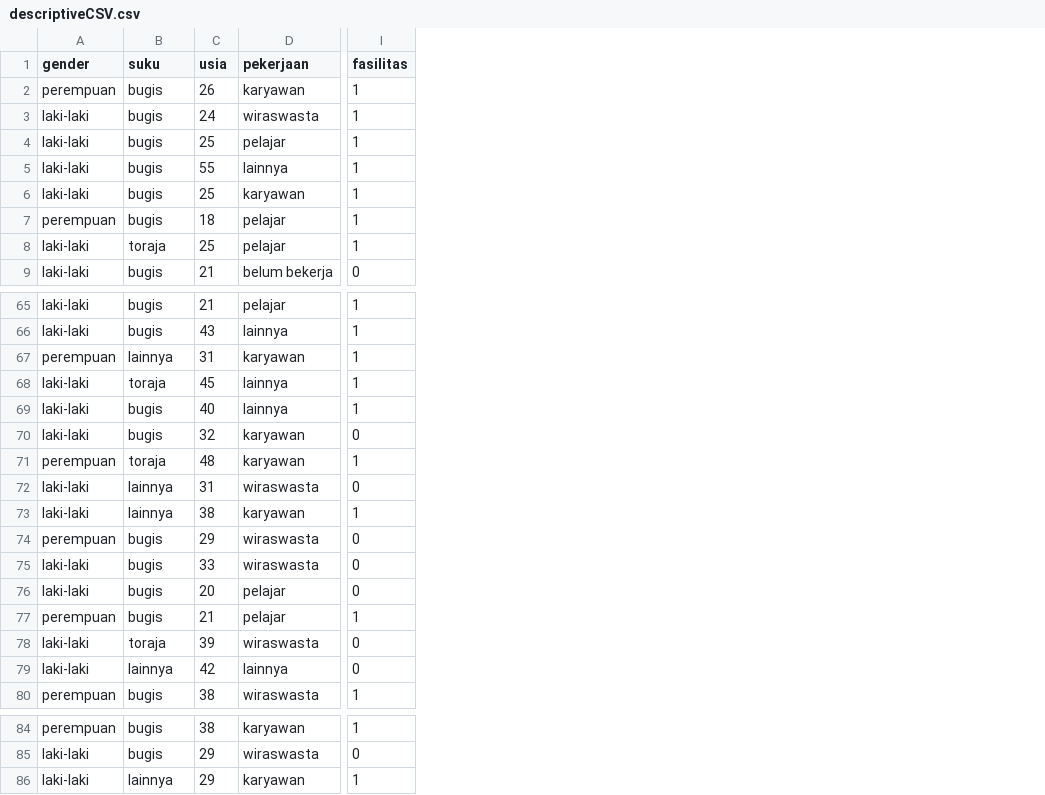
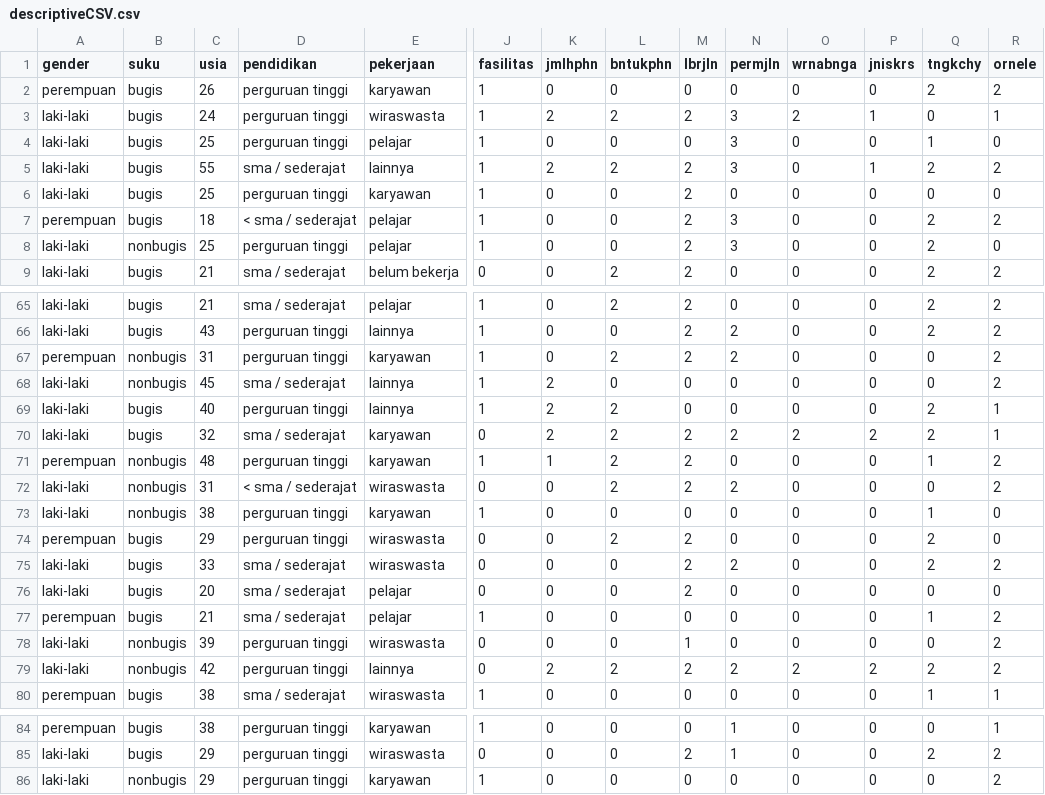
Before and after one commit to 777uliahshafar/Rdatacode, a CSV file: descriptiveCSV.csv, drawn as a sheet; only a part is shown, gaps mark what is left out; the diff covers the shown part only; the diff names each change by its address in the sheet, - before the commit and + after, or states it on an @@ line.

Commit message:
crosstab pendidikan

```diff
--- a/descriptiveCSV.csv
+++ b/descriptiveCSV.csv
+column D (pendidikan), rows 2-9: perguruan tinggi | perguruan tinggi | perguruan tinggi | sma / sederajat | perguruan tinggi | < sma / sederajat | perguruan tinggi | sma / sederajat; rows 65-80: sma / sederajat | perguruan tinggi | perguruan tinggi | sma / sederajat | perguruan tinggi | sma / sederajat | perguruan tinggi | < sma / sederajat | perguruan tinggi | perguruan tinggi | sma / sederajat | sma / sederajat | sma / sederajat | perguruan tinggi | perguruan tinggi | sma / sederajat; rows 84-86: all perguruan tinggi
+column K (jmlhphn), rows 2-9: 0 | 2 | 0 | 2 | 0 | 0 | 0 | 0; rows 65-80: 0 | 0 | 0 | 2 | 2 | 2 | 1 | 0 | 0 | 0 | 0 | 0 | 0 | 0 | 2 | 0; rows 84-86: all 0
+column L (bntukphn), rows 2-9: 0 | 2 | 0 | 2 | 0 | 0 | 0 | 2; rows 65-80: 2 | 0 | 2 | 0 | 2 | 2 | 2 | 2 | 0 | 2 | 0 | 0 | 0 | 0 | 2 | 0; rows 84-86: all 0
+column M (lbrjln), rows 2-9: 0 | 2 | 0 | 2 | 2 | 2 | 2 | 2; rows 65-80: 2 | 2 | 2 | 0 | 0 | 2 | 2 | 2 | 0 | 2 | 2 | 2 | 0 | 1 | 2 | 0; rows 84-86: 0 | 2 | 0
+column N (permjln), rows 2-9: 0 | 3 | 3 | 3 | 0 | 3 | 3 | 0; rows 65-80: 0 | 2 | 2 | 0 | 0 | 2 | 0 | 2 | 0 | 0 | 2 | 0 | 0 | 0 | 2 | 0; rows 84-86: 1 | 1 | 0
+column O (wrnabnga), rows 2-9: 0 | 2 | 0 | 0 | 0 | 0 | 0 | 0; rows 65-80: 0 | 0 | 0 | 0 | 0 | 2 | 0 | 0 | 0 | 0 | 0 | 0 | 0 | 0 | 2 | 0; rows 84-86: all 0
+column P (jniskrs), rows 2-9: 0 | 1 | 0 | 1 | 0 | 0 | 0 | 0; rows 65-80: 0 | 0 | 0 | 0 | 0 | 2 | 0 | 0 | 0 | 0 | 0 | 0 | 0 | 0 | 2 | 0; rows 84-86: all 0
+column Q (tngkchy), rows 2-9: 2 | 0 | 1 | 2 | 0 | 2 | 2 | 2; rows 65-80: 2 | 2 | 0 | 0 | 2 | 2 | 1 | 0 | 1 | 2 | 2 | 0 | 1 | 0 | 2 | 1; rows 84-86: 0 | 2 | 0
+column R (ornele), rows 2-9: 2 | 1 | 0 | 2 | 0 | 2 | 0 | 2; rows 65-80: 2 | 2 | 2 | 2 | 1 | 1 | 2 | 2 | 0 | 0 | 2 | 0 | 2 | 2 | 2 | 1; rows 84-86: 1 | 2 | 2
-B8 (suku): toraja
+B8 (suku): nonbugis
-B67 (suku): lainnya
+B67 (suku): nonbugis
-B68 (suku): toraja
+B68 (suku): nonbugis
-B71 (suku): toraja
+B71 (suku): nonbugis
-B72:B73 (suku): lainnya
+B72:B73 (suku): nonbugis
-B78 (suku): toraja
+B78 (suku): nonbugis
-B79 (suku): lainnya
+B79 (suku): nonbugis
-B86 (suku): lainnya
+B86 (suku): nonbugis
```
Also changed, not shown: 16 edited cells elsewhere in this file, 3 other files.
